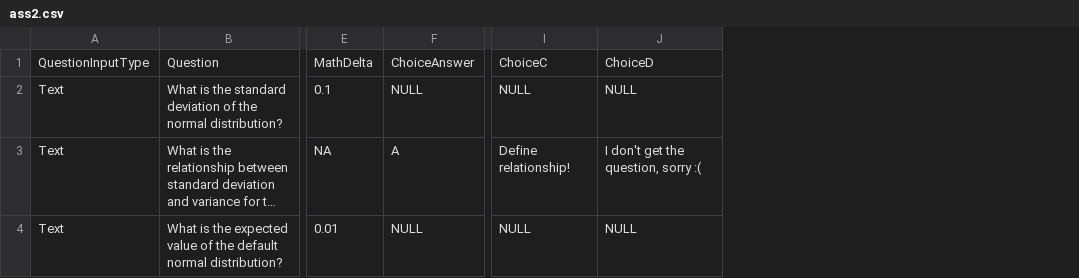
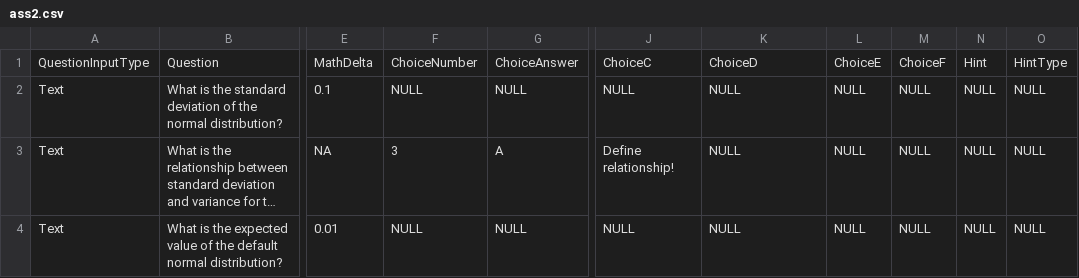
Before and after one commit to pandayo/shiny_assessment_center, a CSV file: data/ass2.csv, drawn as a sheet; only a part is shown, gaps mark what is left out; long unchanged cells end in …; addresses are those after the commit; the diff names each change by its address in the sheet, - before the commit and + after, or states it on an @@ line.

```diff
--- a/data/ass2.csv
+++ b/data/ass2.csv
+column F, rows 1-4: ChoiceNumber | NULL | 3 | NULL
+column L, rows 1-4: ChoiceE | NULL | NULL | NULL
+column M, rows 1-4: ChoiceF | NULL | NULL | NULL
+column N, rows 1-4: Hint | NULL | NULL | NULL
+column O, rows 1-4: HintType | NULL | NULL | NULL
-K3: I don't get the question, sorry :(
+K3: NULL
```
Also changed, not shown: data/ass1.csv, 4 other files.
